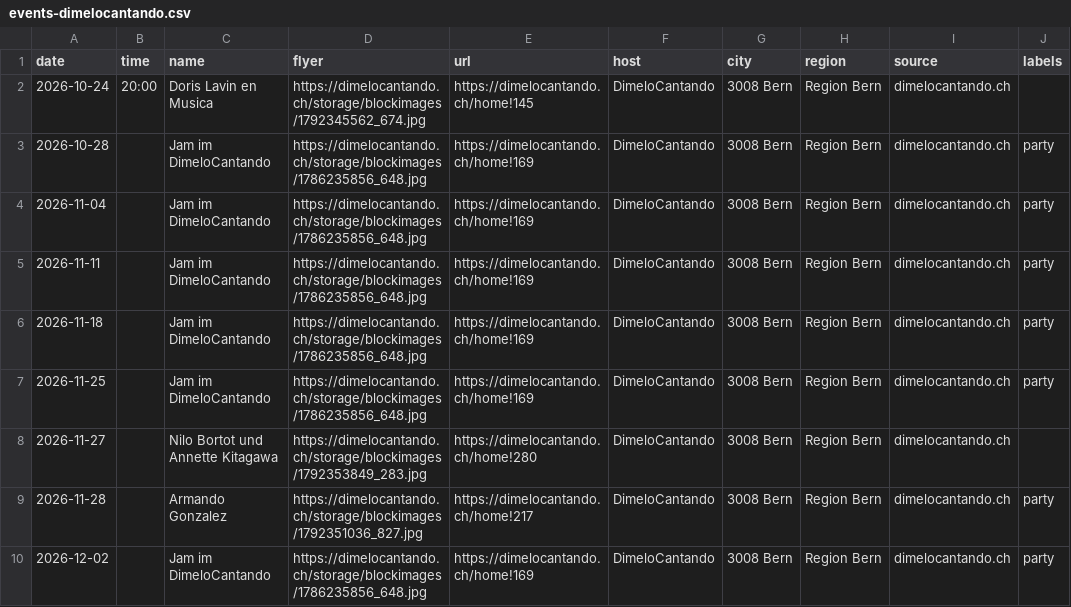
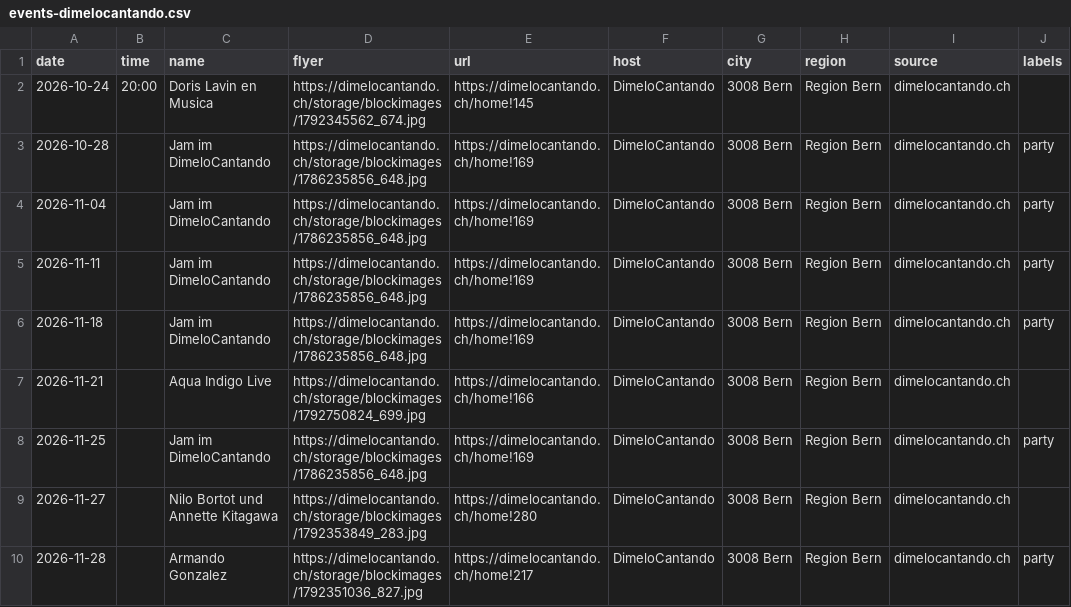
Before and after one commit to aendu/latin-events-be, a CSV file: data/events-dimelocantando.csv, drawn as a sheet; only a part is shown; the shorter side is filled out with more unchanged rows.

```diff
--- a/data/events-dimelocantando.csv
+++ b/data/events-dimelocantando.csv
@@ -6,2 +6,3 @@ date,time,name,flyer,url,host,city,region,source,labels
 2026-11-18,,Jam im DimeloCantando,https://dimelocantando.ch/storage/blockimages/1786235856_648.jpg,https://dimelocantando.ch/home!169,DimeloCantando,3008 Bern,Region Bern,dimelocantando.ch,party
+2026-11-21,,Aqua Indigo Live,https://dimelocantando.ch/storage/blockimages/1792750824_699.jpg,https://dimelocantando.ch/home!166,DimeloCantando,3008 Bern,Region Bern,dimelocantando.ch,
 2026-11-25,,Jam im DimeloCantando,https://dimelocantando.ch/storage/blockimages/1786235856_648.jpg,https://dimelocantando.ch/home!169,DimeloCantando,3008 Bern,Region Bern,dimelocantando.ch,party
```
Also changed, not shown: data/events_latino_ch.csv.
